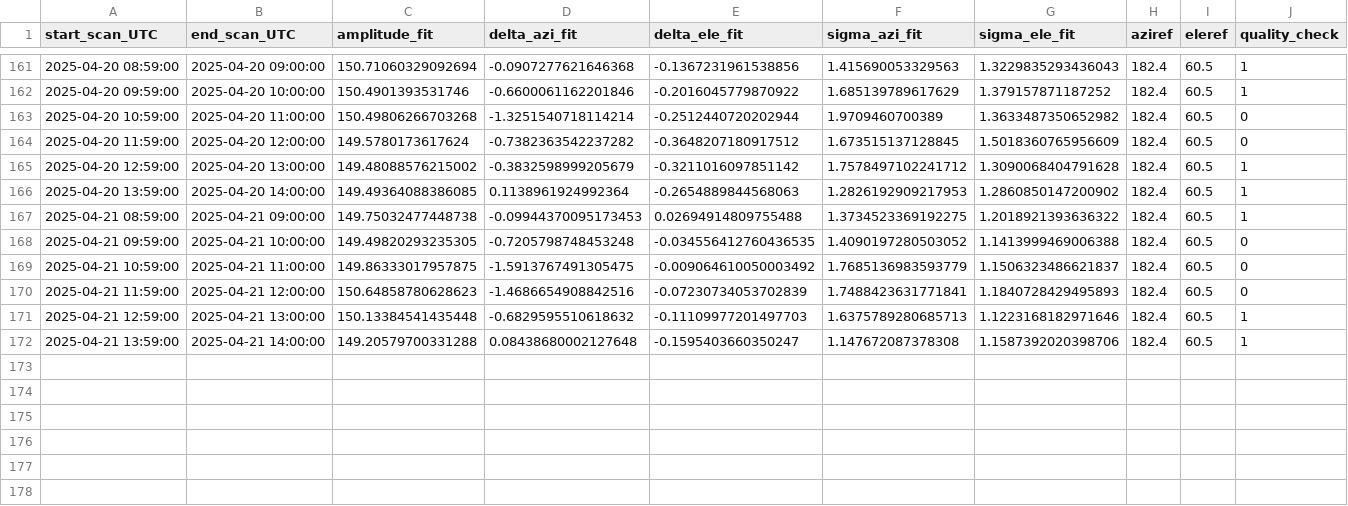
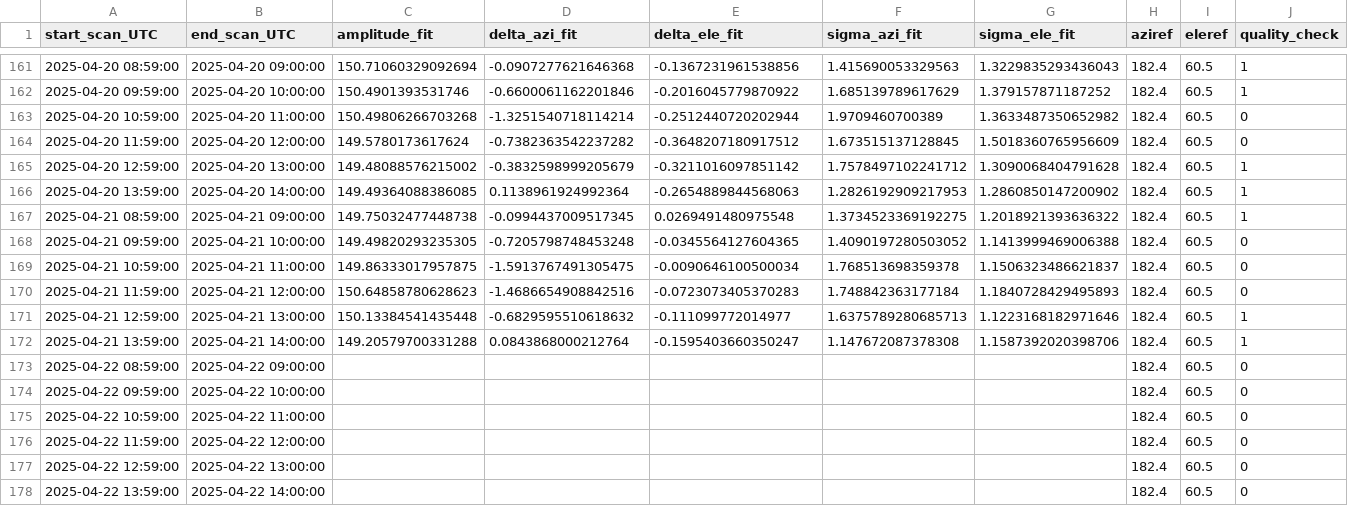
Before and after one commit to wolfidan/callisto, a CSV file: output/solar_scan/pointing-offsets_2025.csv, drawn as a sheet; only a part is shown, gaps mark what is left out.

```diff
--- a/output/solar_scan/pointing-offsets_2025.csv
+++ b/output/solar_scan/pointing-offsets_2025.csv
@@ -166,7 +166,13 @@ start_scan_UTC,end_scan_UTC,amplitude_fit,delta_azi_fit,delta_ele_fit,sigma_azi_
 2025-04-20 13:59:00,2025-04-20 14:00:00,149.49364088386085,0.1138961924992364,-0.2654889844568063,1.2826192909217953,1.2860850147200902,182.4,60.5,1
-2025-04-21 08:59:00,2025-04-21 09:00:00,149.75032477448738,-0.09944370095173453,0.02694914809755488,1.3734523369192275,1.2018921393636322,182.4,60.5,1
-2025-04-21 09:59:00,2025-04-21 10:00:00,149.49820293235305,-0.7205798748453248,-0.034556412760436535,1.4090197280503052,1.1413999469006388,182.4,60.5,0
-2025-04-21 10:59:00,2025-04-21 11:00:00,149.86333017957875,-1.5913767491305475,-0.009064610050003492,1.7685136983593779,1.1506323486621837,182.4,60.5,0
-2025-04-21 11:59:00,2025-04-21 12:00:00,150.64858780628623,-1.4686654908842516,-0.07230734053702839,1.7488423631771841,1.1840728429495893,182.4,60.5,0
-2025-04-21 12:59:00,2025-04-21 13:00:00,150.13384541435448,-0.6829595510618632,-0.11109977201497703,1.6375789280685713,1.1223168182971646,182.4,60.5,1
-2025-04-21 13:59:00,2025-04-21 14:00:00,149.20579700331288,0.08438680002127648,-0.1595403660350247,1.147672087378308,1.1587392020398706,182.4,60.5,1
+2025-04-21 08:59:00,2025-04-21 09:00:00,149.75032477448738,-0.0994437009517345,0.0269491480975548,1.3734523369192275,1.2018921393636322,182.4,60.5,1
+2025-04-21 09:59:00,2025-04-21 10:00:00,149.49820293235305,-0.7205798748453248,-0.0345564127604365,1.4090197280503052,1.1413999469006388,182.4,60.5,0
+2025-04-21 10:59:00,2025-04-21 11:00:00,149.86333017957875,-1.5913767491305475,-0.0090646100500034,1.768513698359378,1.1506323486621837,182.4,60.5,0
+2025-04-21 11:59:00,2025-04-21 12:00:00,150.64858780628623,-1.4686654908842516,-0.0723073405370283,1.748842363177184,1.1840728429495893,182.4,60.5,0
+2025-04-21 12:59:00,2025-04-21 13:00:00,150.13384541435448,-0.6829595510618632,-0.111099772014977,1.6375789280685713,1.1223168182971646,182.4,60.5,1
+2025-04-21 13:59:00,2025-04-21 14:00:00,149.20579700331288,0.0843868000212764,-0.1595403660350247,1.147672087378308,1.1587392020398706,182.4,60.5,1
+2025-04-22 08:59:00,2025-04-22 09:00:00,,,,,,182.4,60.5,0
+2025-04-22 09:59:00,2025-04-22 10:00:00,,,,,,182.4,60.5,0
+2025-04-22 10:59:00,2025-04-22 11:00:00,,,,,,182.4,60.5,0
+2025-04-22 11:59:00,2025-04-22 12:00:00,,,,,,182.4,60.5,0
+2025-04-22 12:59:00,2025-04-22 13:00:00,,,,,,182.4,60.5,0
+2025-04-22 13:59:00,2025-04-22 14:00:00,,,,,,182.4,60.5,0
```
Also changed, not shown: output/data/meteoswiss/meteoswiss_2025-04-21.csv, output/data/proc_daily_flux/daily-flux_2025.csv, 21 other files.
